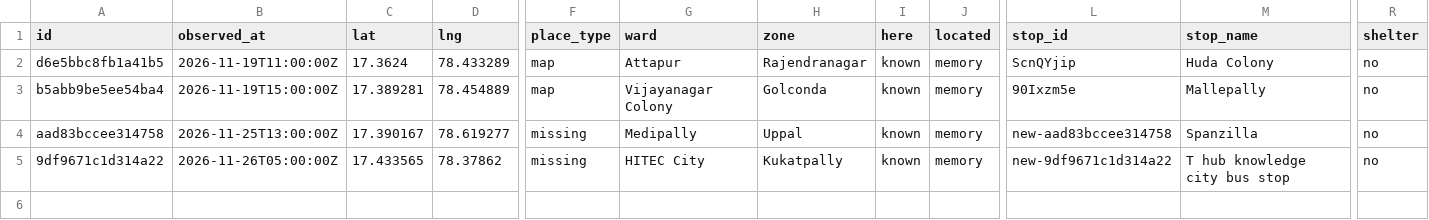
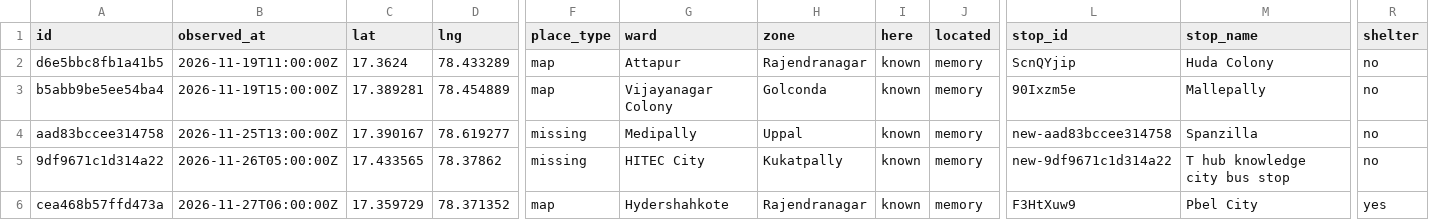
Before and after one commit to hulf-observatory/data, a CSV file: contribute/bus-stops/bus-stops-reports.csv, drawn as a sheet; only a part is shown, gaps mark what is left out; rows hold the shown columns only; the diff names each change by its address in the sheet, - before the commit and + after, or states it on an @@ line.

```diff
--- a/contribute/bus-stops/bus-stops-reports.csv
+++ b/contribute/bus-stops/bus-stops-reports.csv
+row 6: cea468b57ffd473a | 2026-11-27T06:00:00Z | 17.359729 | 78.371352 | map | Hydershahkote | Rajendranagar | known | memory | F3HtXuw9 | Pbel City | yes
```
Also changed, not shown: contribute/bus-stops/bus-stops-summary.csv, contribute/walking/walking-reports.csv, 5 other files.
